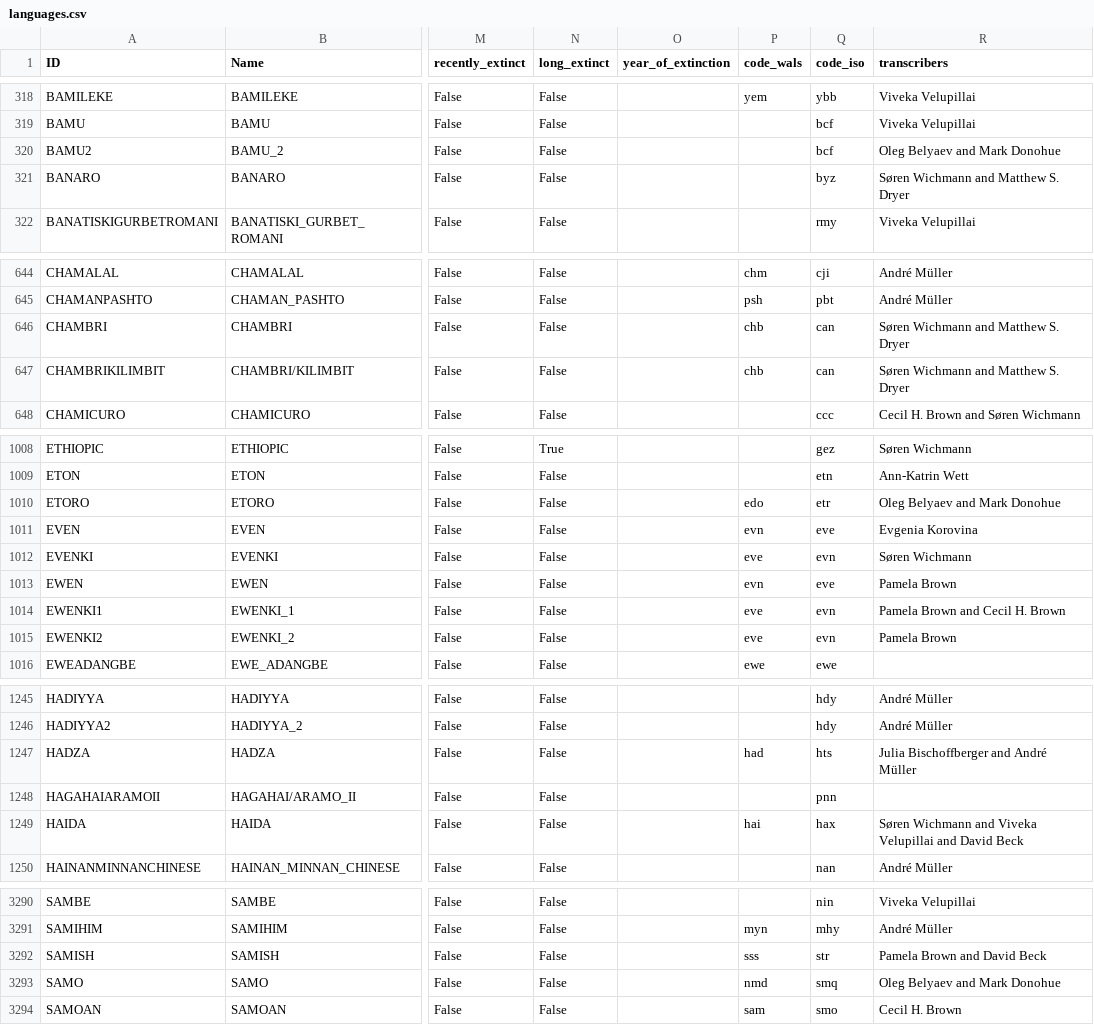
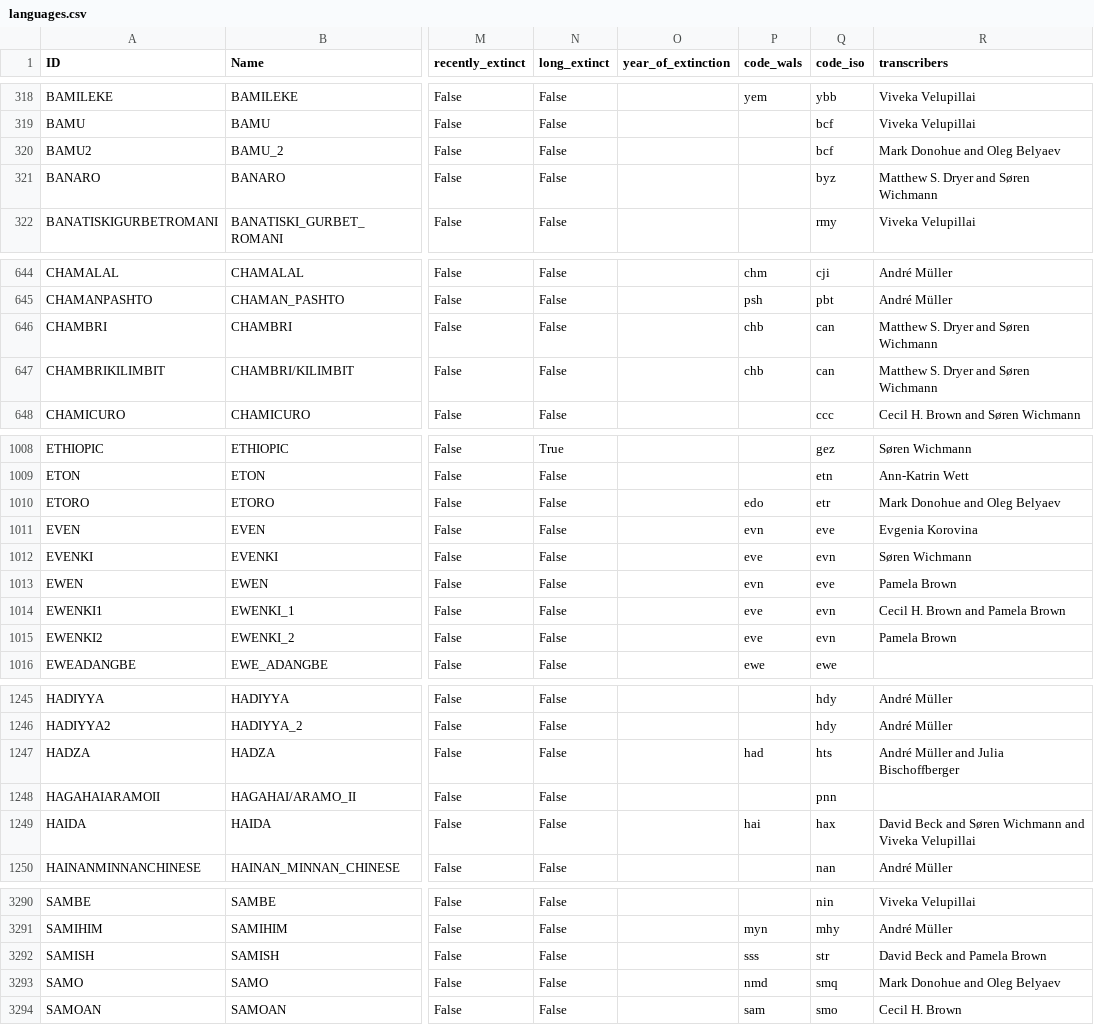
Before and after one commit to lexibank/asjp, a CSV file: cldf/languages.csv, drawn as a sheet; only a part is shown, gaps mark what is left out; the diff covers the shown part only; the diff names each change by its address in the sheet, - before the commit and + after, or states it on an @@ line.

```diff
--- a/cldf/languages.csv
+++ b/cldf/languages.csv
-R320 (transcribers): Oleg Belyaev and Mark Donohue
+R320 (transcribers): Mark Donohue and Oleg Belyaev
-R321 (transcribers): Søren Wichmann and Matthew S. Dryer
+R321 (transcribers): Matthew S. Dryer and Søren Wichmann
-R646:R647 (transcribers): Søren Wichmann and Matthew S. Dryer
+R646:R647 (transcribers): Matthew S. Dryer and Søren Wichmann
-R1010 (transcribers): Oleg Belyaev and Mark Donohue
+R1010 (transcribers): Mark Donohue and Oleg Belyaev
-R1014 (transcribers): Pamela Brown and Cecil H. Brown
+R1014 (transcribers): Cecil H. Brown and Pamela Brown
-R1247 (transcribers): Julia Bischoffberger and André Müller
+R1247 (transcribers): André Müller and Julia Bischoffberger
-R1249 (transcribers): Søren Wichmann and Viveka Velupillai and David Beck
+R1249 (transcribers): David Beck and Søren Wichmann and Viveka Velupillai
-R3292 (transcribers): Pamela Brown and David Beck
+R3292 (transcribers): David Beck and Pamela Brown
-R3293 (transcribers): Oleg Belyaev and Mark Donohue
+R3293 (transcribers): Mark Donohue and Oleg Belyaev
```
Also changed, not shown: 97 edited cells elsewhere in this file, 7 other files.
